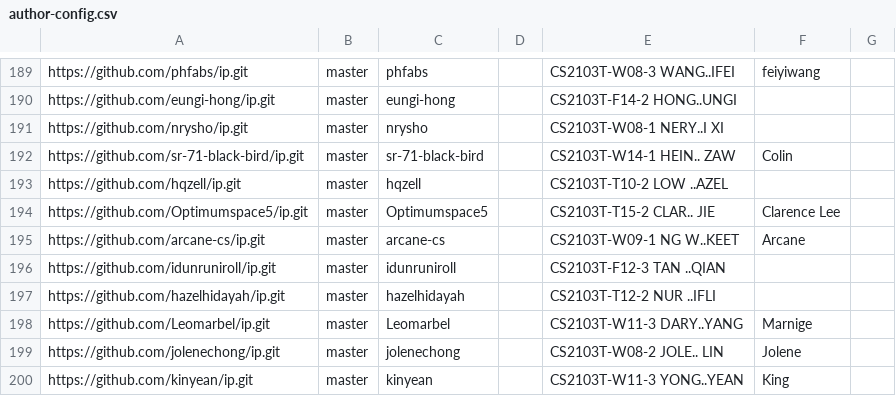
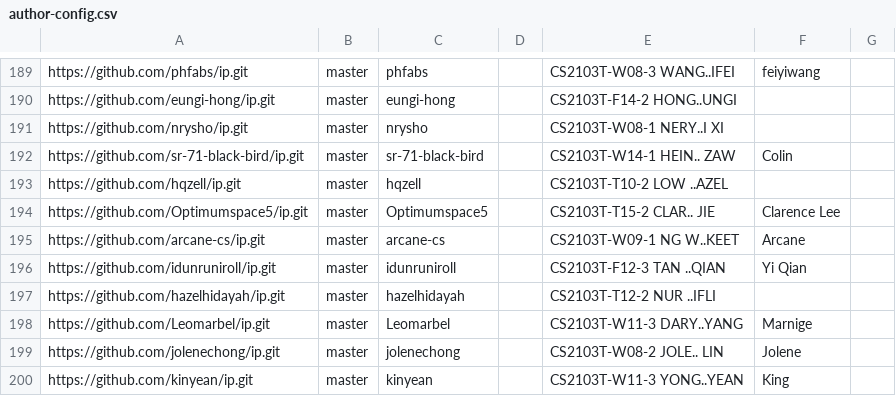
Before and after one commit to NUS-CS2103-AY2526-S2/ip-dashboard, a CSV file: config/author-config.csv, drawn as a sheet; only a part is shown, gaps mark what is left out.

Commit message:
Update configs

```diff
--- a/config/author-config.csv
+++ b/config/author-config.csv
@@ -195,3 +195,3 @@ https://github.com/Optimumspace5/ip.git,master,Optimumspace5,,CS2103T-T15-2 CLAR
 https://github.com/arcane-cs/ip.git,master,arcane-cs,,CS2103T-W09-1 NG W..KEET,Arcane,
-https://github.com/idunruniroll/ip.git,master,idunruniroll,,CS2103T-F12-3 TAN ..QIAN,,
+https://github.com/idunruniroll/ip.git,master,idunruniroll,,CS2103T-F12-3 TAN ..QIAN,Yi Qian,
 https://github.com/hazelhidayah/ip.git,master,hazelhidayah,,CS2103T-T12-2 NUR ..IFLI,,
```
